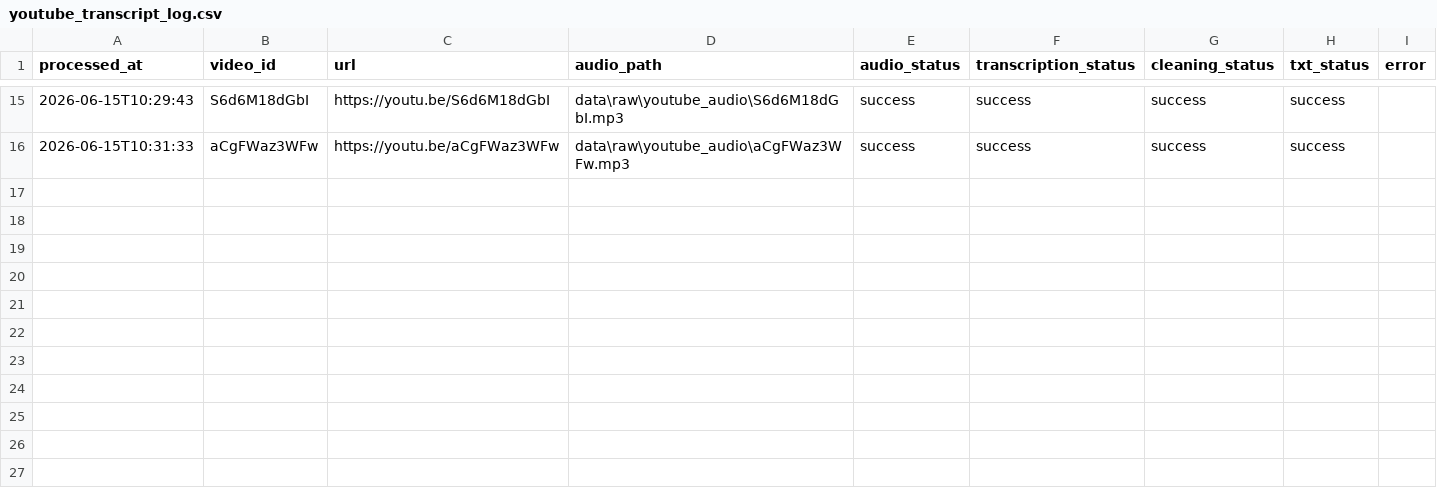
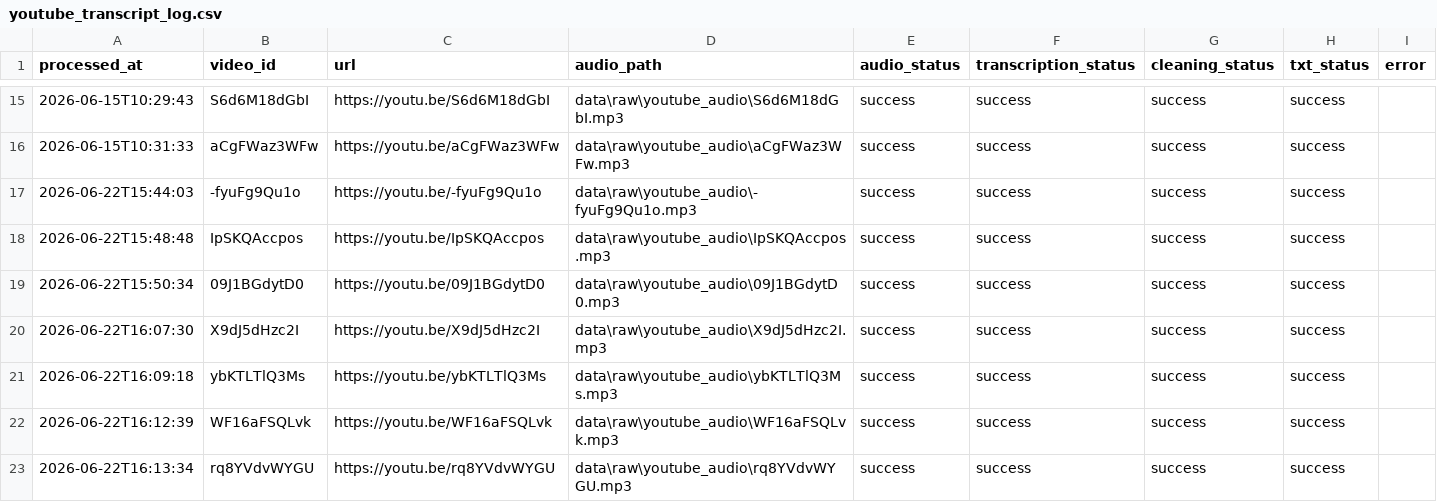
Before and after one commit to sally014701-commits/trend, a CSV file: data/processed/youtube_transcript_log.csv, drawn as a sheet; only a part is shown, gaps mark what is left out.

```diff
--- a/data/processed/youtube_transcript_log.csv
+++ b/data/processed/youtube_transcript_log.csv
@@ -16 +16,8 @@
 2026-06-15T10:31:33,aCgFWaz3WFw,https://youtu.be/aCgFWaz3WFw,data\raw\youtube_audio\aCgFWaz3WFw.mp3,success,success,success,success,
+2026-06-22T15:44:03,-fyuFg9Qu1o,https://youtu.be/-fyuFg9Qu1o,data\raw\youtube_audio\-fyuFg9Qu1o.mp3,success,success,success,success,
+2026-06-22T15:48:48,IpSKQAccpos,https://youtu.be/IpSKQAccpos,data\raw\youtube_audio\IpSKQAccpos.mp3,success,success,success,success,
+2026-06-22T15:50:34,09J1BGdytD0,https://youtu.be/09J1BGdytD0,data\raw\youtube_audio\09J1BGdytD0.mp3,success,success,success,success,
+2026-06-22T16:07:30,X9dJ5dHzc2I,https://youtu.be/X9dJ5dHzc2I,data\raw\youtube_audio\X9dJ5dHzc2I.mp3,success,success,success,success,
+2026-06-22T16:09:18,ybKTLTlQ3Ms,https://youtu.be/ybKTLTlQ3Ms,data\raw\youtube_audio\ybKTLTlQ3Ms.mp3,success,success,success,success,
+2026-06-22T16:12:39,WF16aFSQLvk,https://youtu.be/WF16aFSQLvk,data\raw\youtube_audio\WF16aFSQLvk.mp3,success,success,success,success,
+2026-06-22T16:13:34,rq8YVdvWYGU,https://youtu.be/rq8YVdvWYGU,data\raw\youtube_audio\rq8YVdvWYGU.mp3,success,success,success,success,
```
Also changed, not shown: 29 other files.
